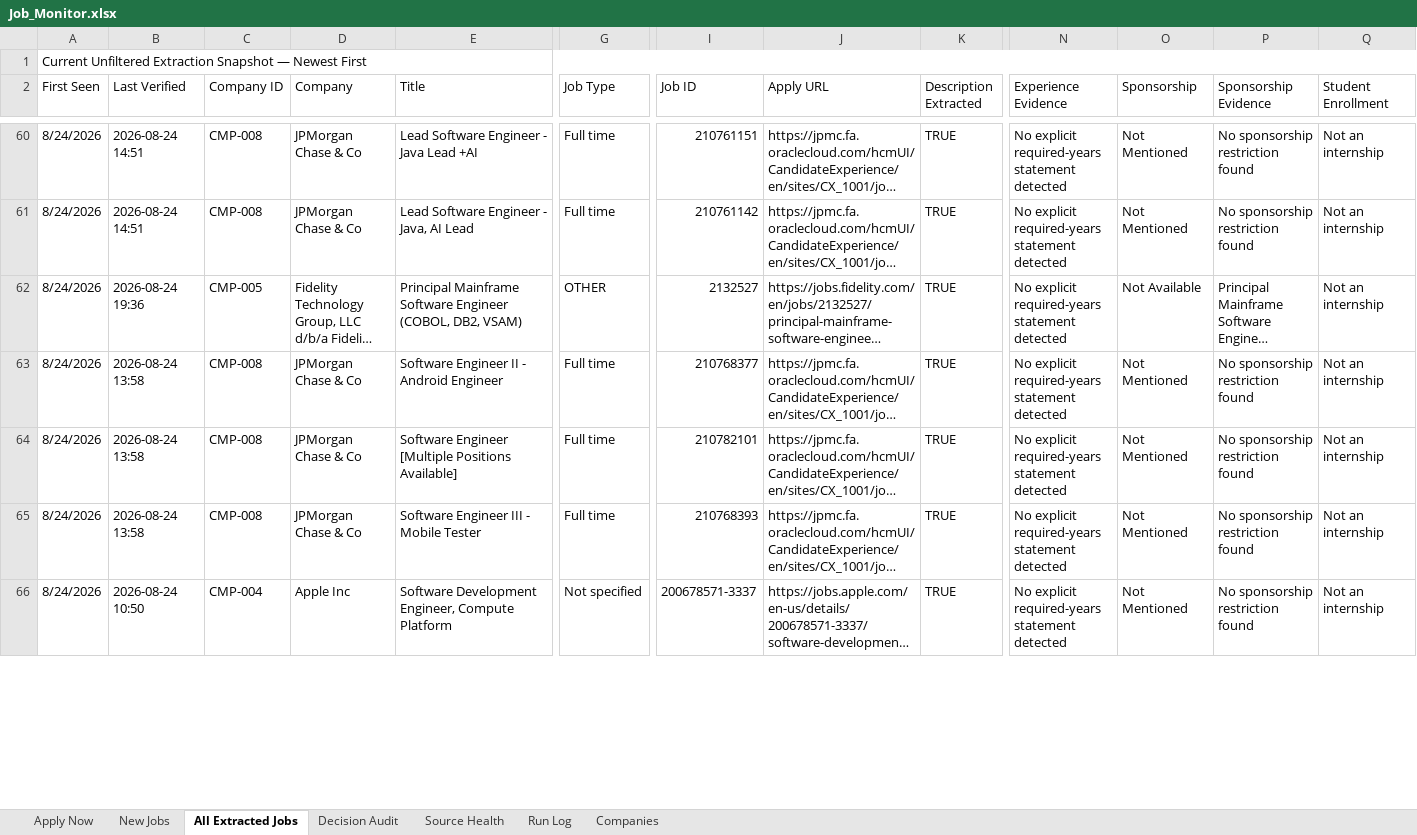
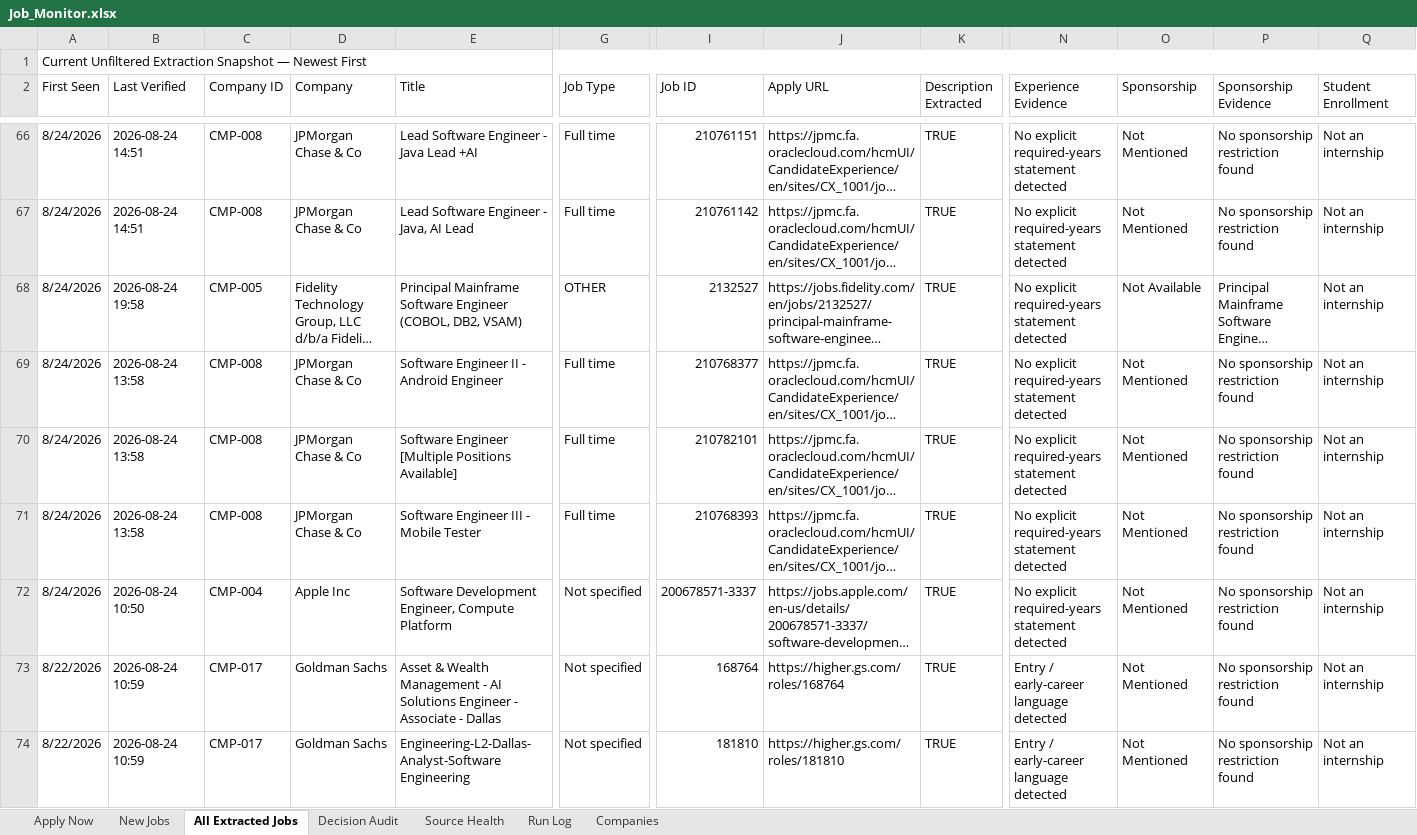
Before and after one commit to taran-dev4u/career-job-monitor, an Excel workbook: outputs/job-monitor/Job_Monitor.xlsx, sheet All Extracted Jobs, drawn as a sheet; only a part is shown, gaps mark what is left out; long unchanged cells end in …; values as stored, in another font and other column widths than the file's, no cell formats; table styles not drawn; addresses are those after the commit; rows hold the shown columns only; the diff covers the shown part only; the diff names each change by its address in the sheet, - before the commit and + after, or states it on an @@ line.

```diff
--- a/outputs/job-monitor/Job_Monitor.xlsx (sheet All Extracted Jobs)
+++ b/outputs/job-monitor/Job_Monitor.xlsx (sheet All Extracted Jobs)
-B68 (Last Verified): 2026-08-24 19:36
+B68 (Last Verified): 2026-08-24 19:58
+row 73: 8/22/2026 | 2026-08-24 10:59 | CMP-017 | Goldman Sachs | Asset & Wealth Management - AI Solutions Engineer - Associate - Dallas | Not specified | 168764 | https://higher.gs.com/roles/168764 | TRUE | Entry / early-career language detected | Not Mentioned | No sponsorship restriction found | Not an internship
+row 74: 8/22/2026 | 2026-08-24 10:59 | CMP-017 | Goldman Sachs | Engineering-L2-Dallas-Analyst-Software Engineering | Not specified | 181810 | https://higher.gs.com/roles/181810 | TRUE | Entry / early-career language detected | Not Mentioned | No sponsorship restriction found | Not an internship
```
Also changed, not shown: 22 added rows, 26 removed rows and 105 edited cells elsewhere in this sheet, sheet Decision Audit, sheet Apply Now, sheet Source Health, sheet Run Log, cell formats, 11 other files.
